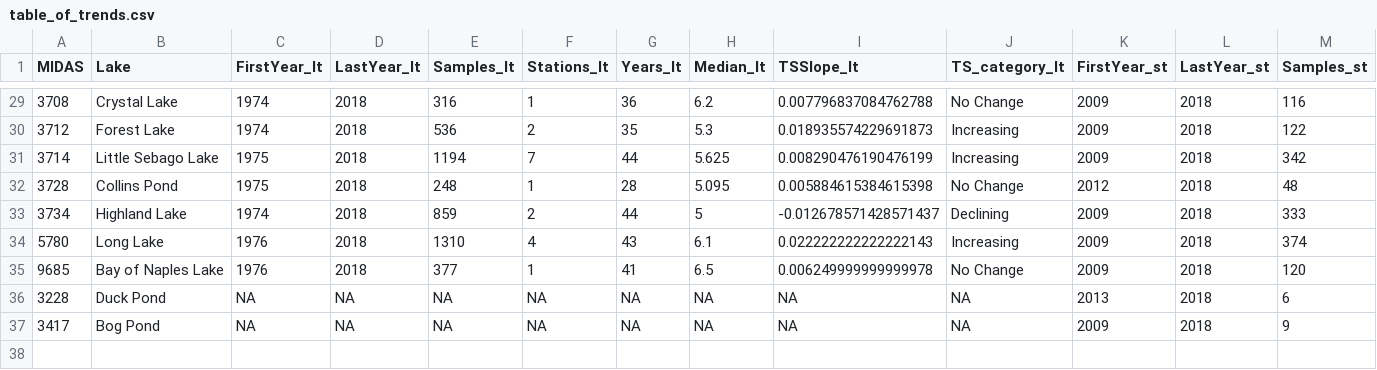
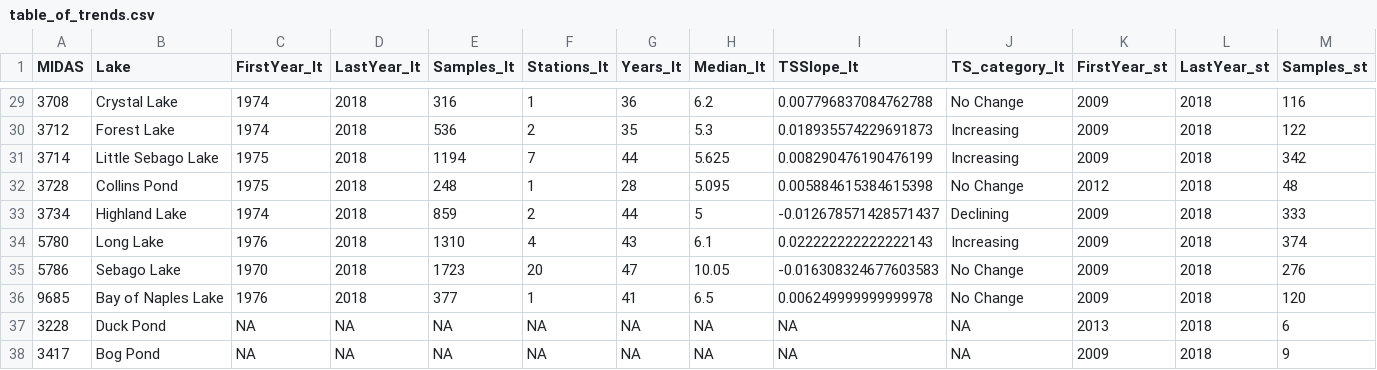
Before and after one commit to jstetich/Lake_Water_Quality, a CSV file: Analysis/table_of_trends.csv, drawn as a sheet; only a part is shown, gaps mark what is left out; rows hold the shown columns only; the diff names each change by its address in the sheet, - before the commit and + after, or states it on an @@ line.

Commit message:
Incorporate additional PWD Sebago Lake data into analyses and graphics

```diff
--- a/Analysis/table_of_trends.csv
+++ b/Analysis/table_of_trends.csv
+row 35: 5786 | Sebago Lake | 1970 | 2018 | 1723 | 20 | 47 | 10.05 | -0.016308324677603583 | No Change | 2009 | 2018 | 276
```
Also changed, not shown: Graphics/RecentSecchiSummary.csv, 49 other files.
